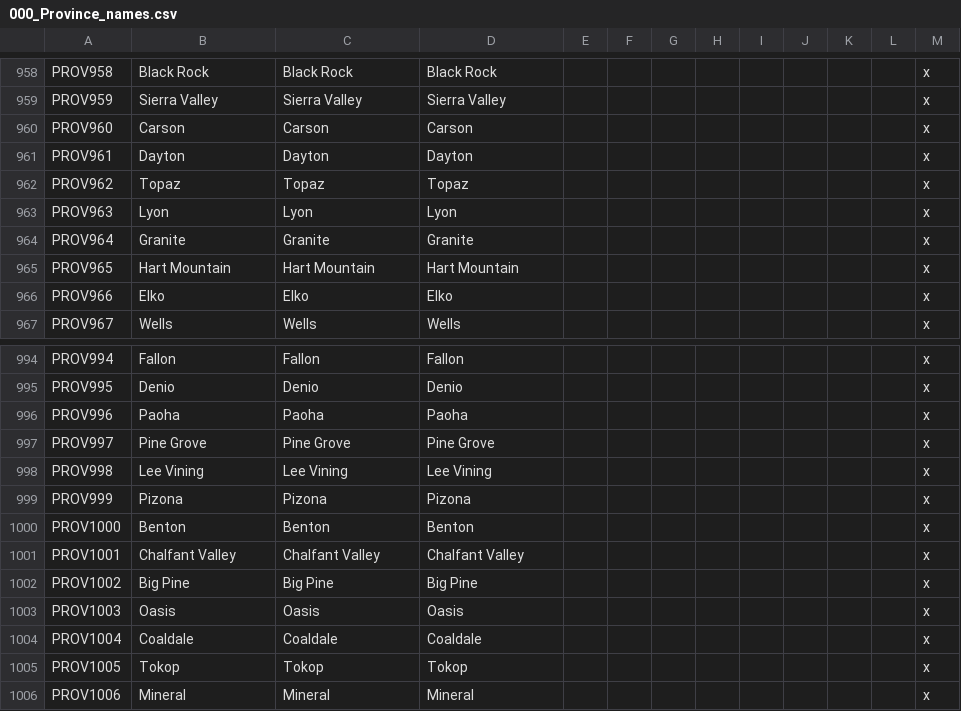
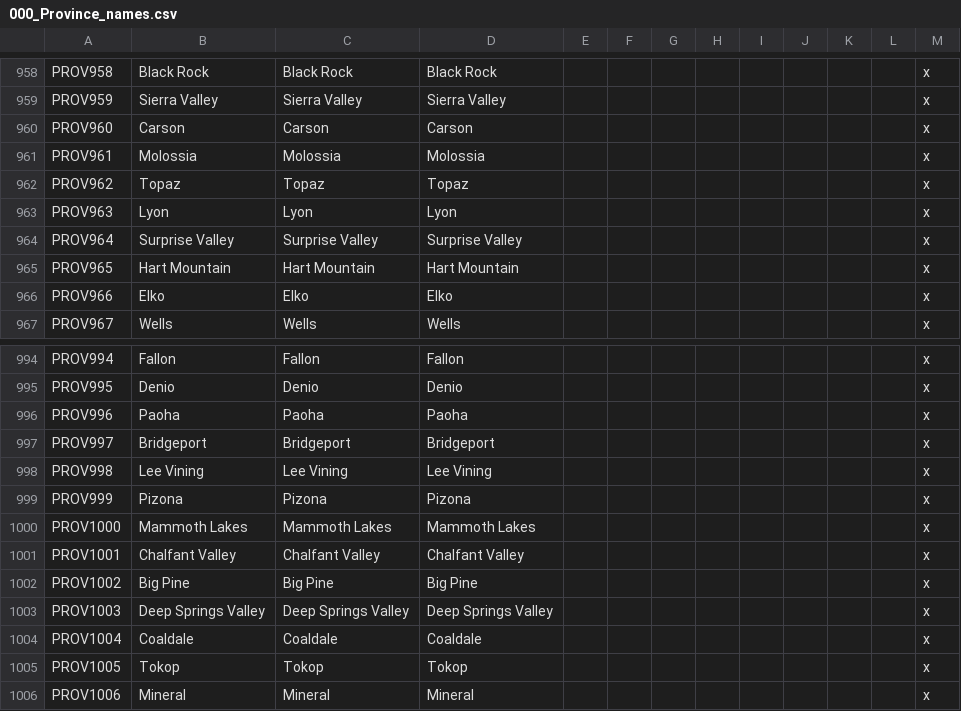
Before and after one commit to ShiatAli/JAtE, a CSV file: Just After the End/localisation/000_Province_names.csv, drawn as a sheet; only a part is shown, gaps mark what is left out.

```diff
--- a/Just After the End/localisation/000_Province_names.csv
+++ b/Just After the End/localisation/000_Province_names.csv
@@ -960,6 +960,6 @@ PROV959;Sierra Valley;Sierra Valley;Sierra Valley;;;;;;;;;x
 PROV960;Carson;Carson;Carson;;;;;;;;;x
-PROV961;Dayton;Dayton;Dayton;;;;;;;;;x
+PROV961;Molossia;Molossia;Molossia;;;;;;;;;x
 PROV962;Topaz;Topaz;Topaz;;;;;;;;;x
 PROV963;Lyon;Lyon;Lyon;;;;;;;;;x
-PROV964;Granite;Granite;Granite;;;;;;;;;x
+PROV964;Surprise Valley;Surprise Valley;Surprise Valley;;;;;;;;;x
 PROV965;Hart Mountain;Hart Mountain;Hart Mountain;;;;;;;;;x
@@ -996,9 +996,9 @@ PROV995;Denio;Denio;Denio;;;;;;;;;x
 PROV996;Paoha;Paoha;Paoha;;;;;;;;;x
-PROV997;Pine Grove;Pine Grove;Pine Grove;;;;;;;;;x
+PROV997;Bridgeport;Bridgeport;Bridgeport;;;;;;;;;x
 PROV998;Lee Vining;Lee Vining;Lee Vining;;;;;;;;;x
 PROV999;Pizona;Pizona;Pizona;;;;;;;;;x
-PROV1000;Benton;Benton;Benton;;;;;;;;;x
+PROV1000;Mammoth Lakes;Mammoth Lakes;Mammoth Lakes;;;;;;;;;x
 PROV1001;Chalfant Valley;Chalfant Valley;Chalfant Valley;;;;;;;;;x
 PROV1002;Big Pine;Big Pine;Big Pine;;;;;;;;;x
-PROV1003;Oasis;Oasis;Oasis;;;;;;;;;x
+PROV1003;Deep Springs Valley;Deep Springs Valley;Deep Springs Valley;;;;;;;;;x
 PROV1004;Coaldale;Coaldale;Coaldale;;;;;;;;;x
```
Also changed, not shown: Just After the End/localisation/000_Barony_names.csv, Just After the End/localisation/000_County_names.csv, 41 other files.
